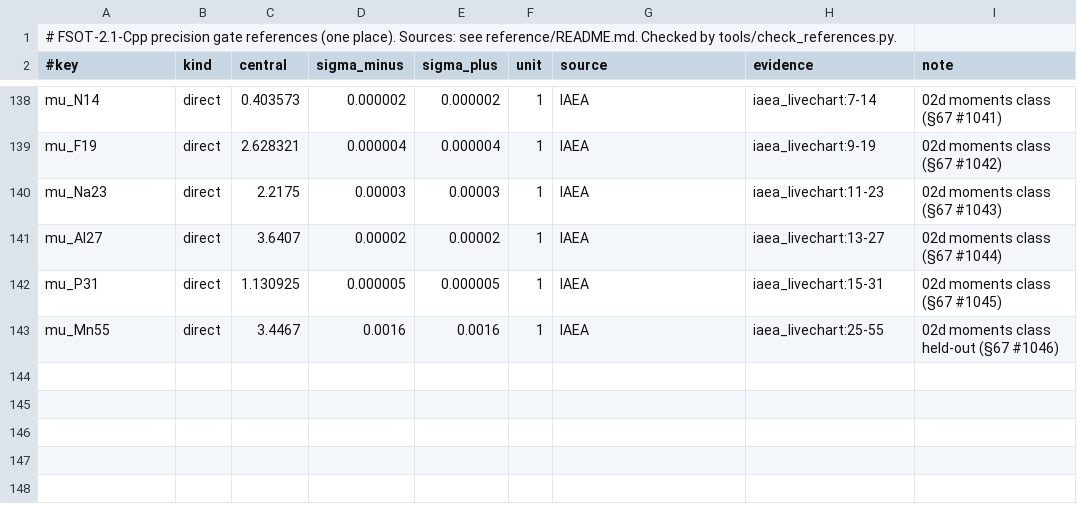
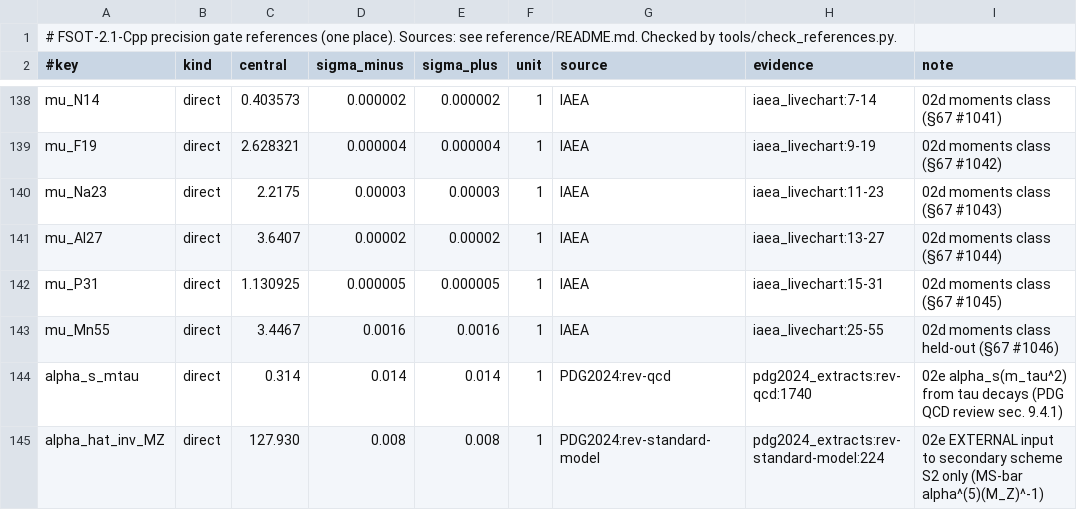
Before and after one commit to dappalumbo91/FSOT-2.1-Cpp, a TSV file: reference/published_2026-10-02.tsv, drawn as a sheet; only a part is shown, gaps mark what is left out; the diff names each change by its address in the sheet, - before the commit and + after, or states it on an @@ line.

Commit message:
Freeze DERIVATIONS_2026-10-02e before any downstream number: v/G_F bug fix (documented tree relation; S1 on-shell alpha(0) primary, S2 MS-bar alpha_hat(M_Z) secondary), alpha_s(m_tau) 4-loop running, FSOT BR(tau->e), missing-route search

```diff
--- a/reference/published_2026-10-02.tsv
+++ b/reference/published_2026-10-02.tsv
+row 144: alpha_s_mtau | direct | 0.314 | 0.014 | 0.014 | 1 | PDG2024:rev-qcd | pdg2024_extracts:rev-qcd:1740 | 02e alpha_s(m_tau^2) from tau decays (PDG QCD review sec. 9.4.1)
+row 145: alpha_hat_inv_MZ | direct | 127.930 | 0.008 | 0.008 | 1 | PDG2024:rev-standard-model | pdg2024_extracts:rev-standard-model:224 | 02e EXTERNAL input to secondary scheme S2 only (MS-bar alpha^(5)(M_Z)^-1)
```
Also changed, not shown: reference/evidence/pdg2024_extracts.tsv, 4 other files.
